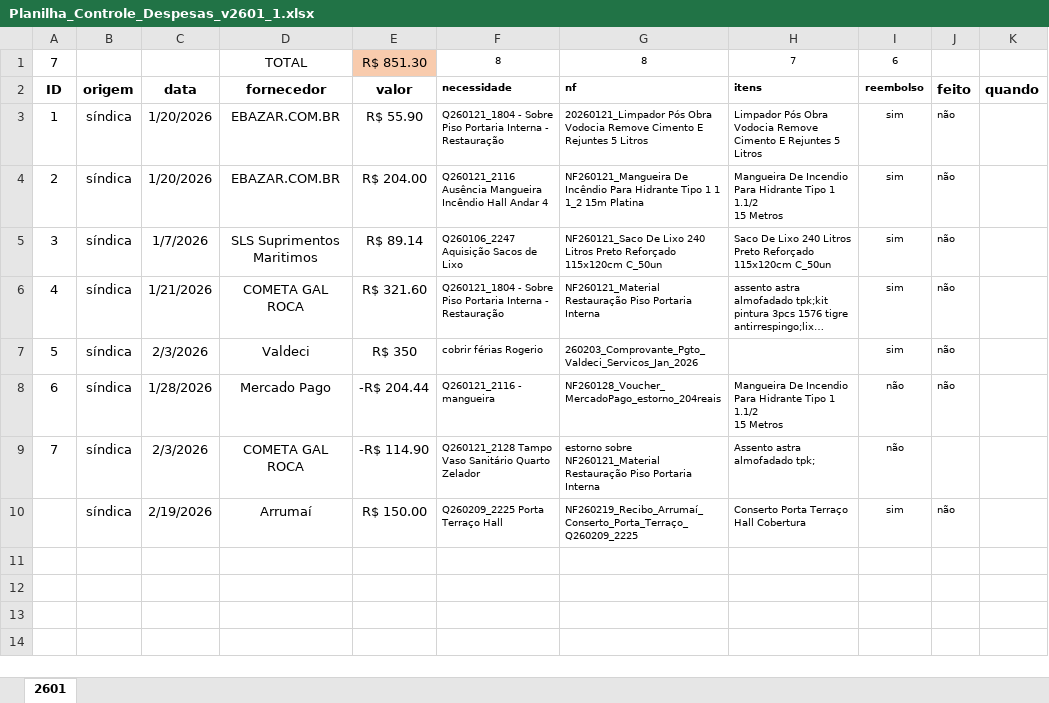
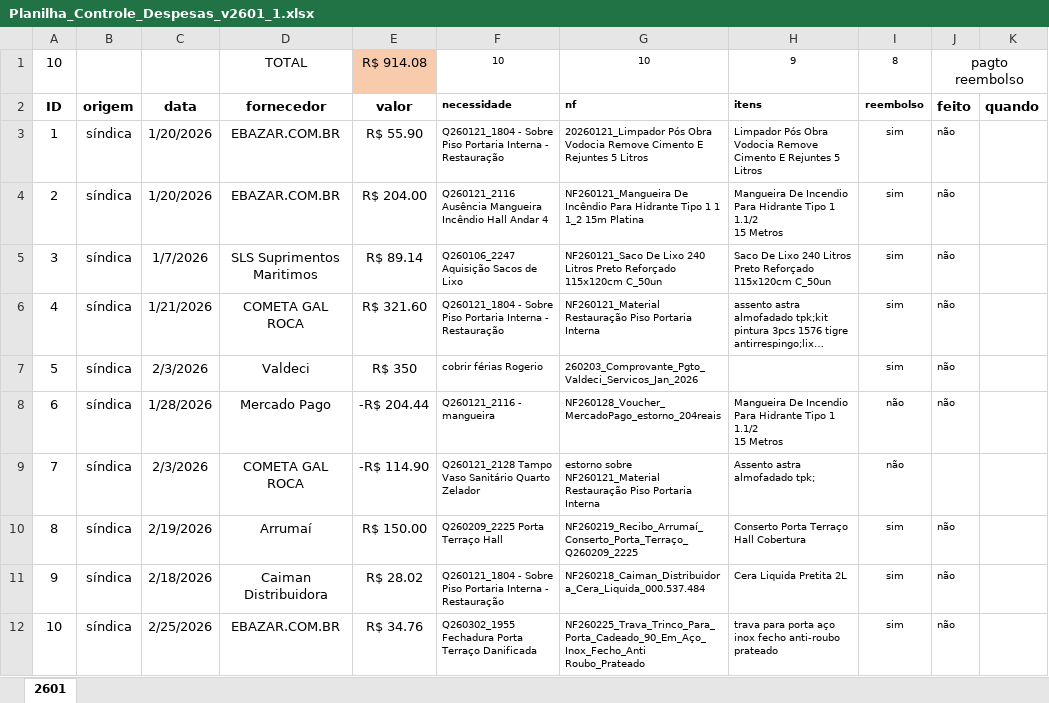
Before and after one commit to heleriadm-collab/ObsidianSAGC, an Excel workbook: storage/Planilha_Controle_Despesas_v2601_1.xlsx, sheet 2601, drawn as a sheet; long unchanged cells end in …; values as stored, in another font and other column widths than the file's, no borders; conditional formats not drawn; removed rows and columns are numbered as before the commit, all else as after; the diff names each change by its address in the sheet, - before the commit and + after, or states it on an @@ line.

```diff
--- a/storage/Planilha_Controle_Despesas_v2601_1.xlsx (sheet 2601)
+++ b/storage/Planilha_Controle_Despesas_v2601_1.xlsx (sheet 2601)
-row 1: 7 |  |  | TOTAL | R$ 851.30 | 8 | 8 | 7 | 6
+row 1: 10 |  |  | TOTAL | R$ 914.08 | 10 | 10 | 9 | 8 | pagto reembolso
-A10: (empty)
+A10: 8
+row 11: 9 | síndica | 2/18/2026 | Caiman Distribuidora | R$ 28.02 | Q260121_1804 - Sobre Piso Portaria Interna - Restauração | NF260218_Caiman_Distribuidora_Cera_Liquida_000.537.484 | Cera Liquida Pretita 2L | sim | não
+row 12: 10 | síndica | 2/25/2026 | EBAZAR.COM.BR | R$ 34.76 | Q260302_1955 Fechadura Porta Terraço Danificada | NF260225_Trava_Trinco_Para_Porta_Cadeado_90_Em_Aço_Inox_Fecho_Anti Roubo_Prateado | trava para porta aço inox fecho anti-roubo prateado | sim | não
```
Also changed, not shown: 16 other files.
